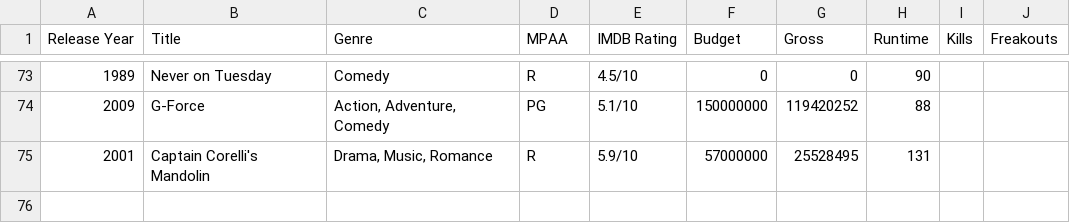
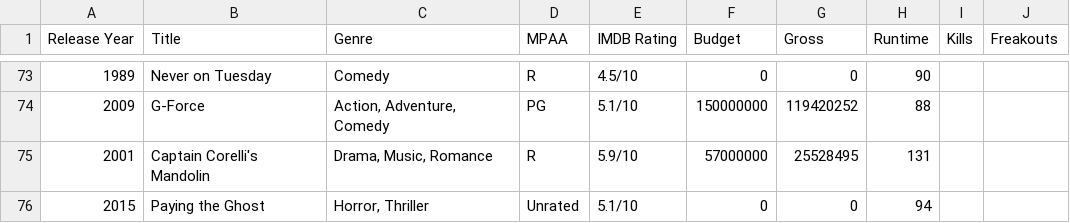
Before and after one commit to markpooley/markpooley.github.io, a CSV file: cage/Data/CageData.csv, drawn as a sheet; only a part is shown, gaps mark what is left out; the diff names each change by its address in the sheet, - before the commit and + after, or states it on an @@ line.

Commit message:
added paying for ghost to cage page stock code

```diff
--- a/cage/Data/CageData.csv
+++ b/cage/Data/CageData.csv
+row 76: 2015 | Paying the Ghost | Horror, Thriller | Unrated | 5.1/10 | 0 | 0 | 94
```
Also changed, not shown: 1 other file.
